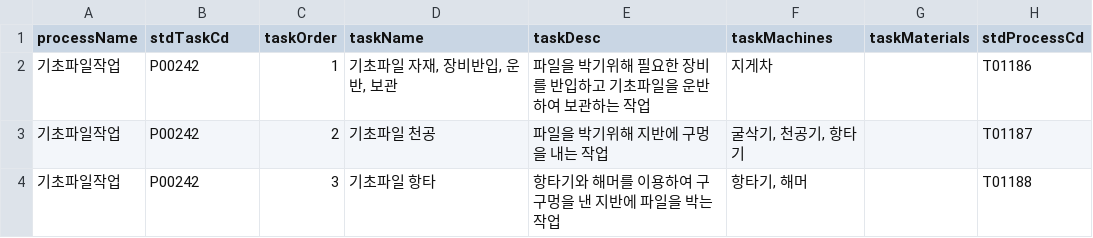
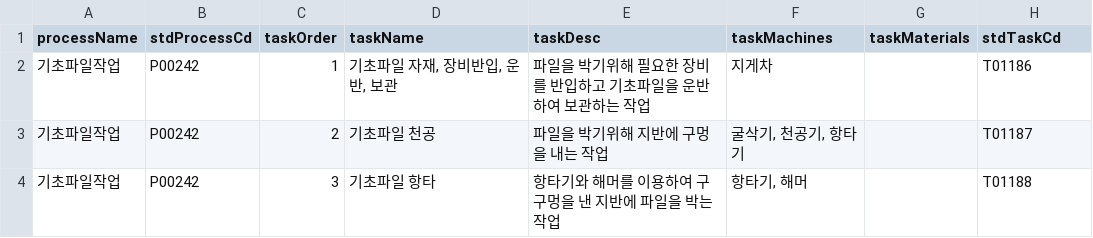
Before and after one commit to kyuam32/timwork_prepare, a CSV file: KRASScrapper/data/task_list.csv, drawn as a sheet; only a part is shown.

```diff
--- a/KRASScrapper/data/task_list.csv
+++ b/KRASScrapper/data/task_list.csv
@@ -1,2 +1,2 @@
-processName,stdTaskCd,taskOrder,taskName,taskDesc,taskMachines,taskMaterials,stdProcessCd
+processName,stdProcessCd,taskOrder,taskName,taskDesc,taskMachines,taskMaterials,stdTaskCd
 기초파일작업,P00242,1,"기초파일 자재, 장비반입, 운반, 보관",파일을 박기위해 필요한 장비를 반입하고 기초파일을 운반하여 보관하는 작업,지게차,,T01186
```
Also changed, not shown: 31 other files.
